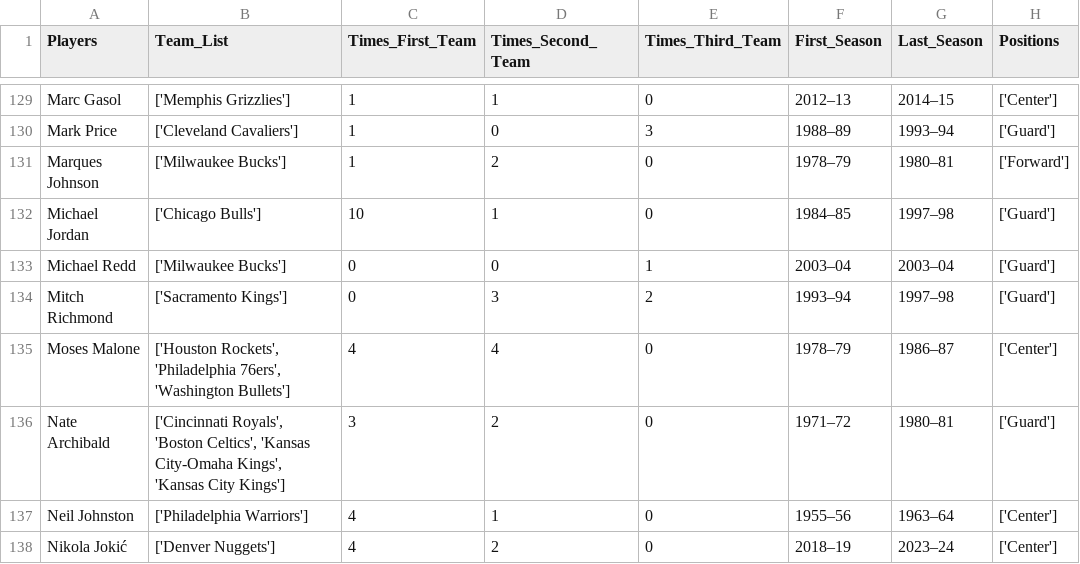
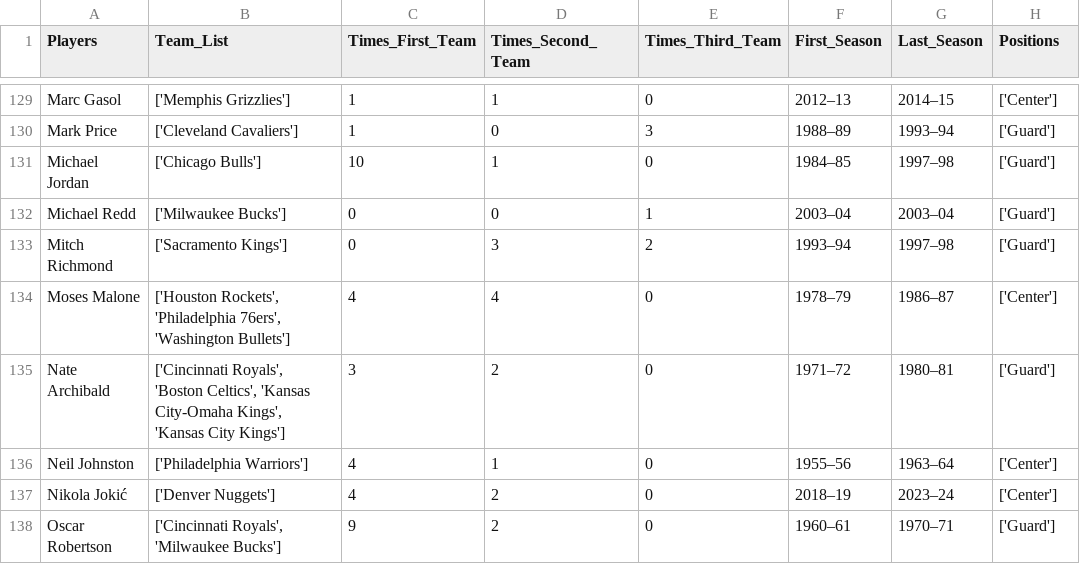
Before and after one commit to zwayne24/NBA-Extravaganza, a CSV file: allNBARemaining.csv, drawn as a sheet; only a part is shown, gaps mark what is left out; the shorter side is filled out with more unchanged rows.

```diff
--- a/allNBARemaining.csv
+++ b/allNBARemaining.csv
@@ -130,3 +130,2 @@ Marc Gasol,['Memphis Grizzlies'],1,1,0,2012–13,2014–15,['Center']
 Mark Price,['Cleveland Cavaliers'],1,0,3,1988–89,1993–94,['Guard']
-Marques Johnson,['Milwaukee Bucks'],1,2,0,1978–79,1980–81,['Forward']
 Michael Jordan,['Chicago Bulls'],10,1,0,1984–85,1997–98,['Guard']
```
Also changed, not shown: 1 other file.
